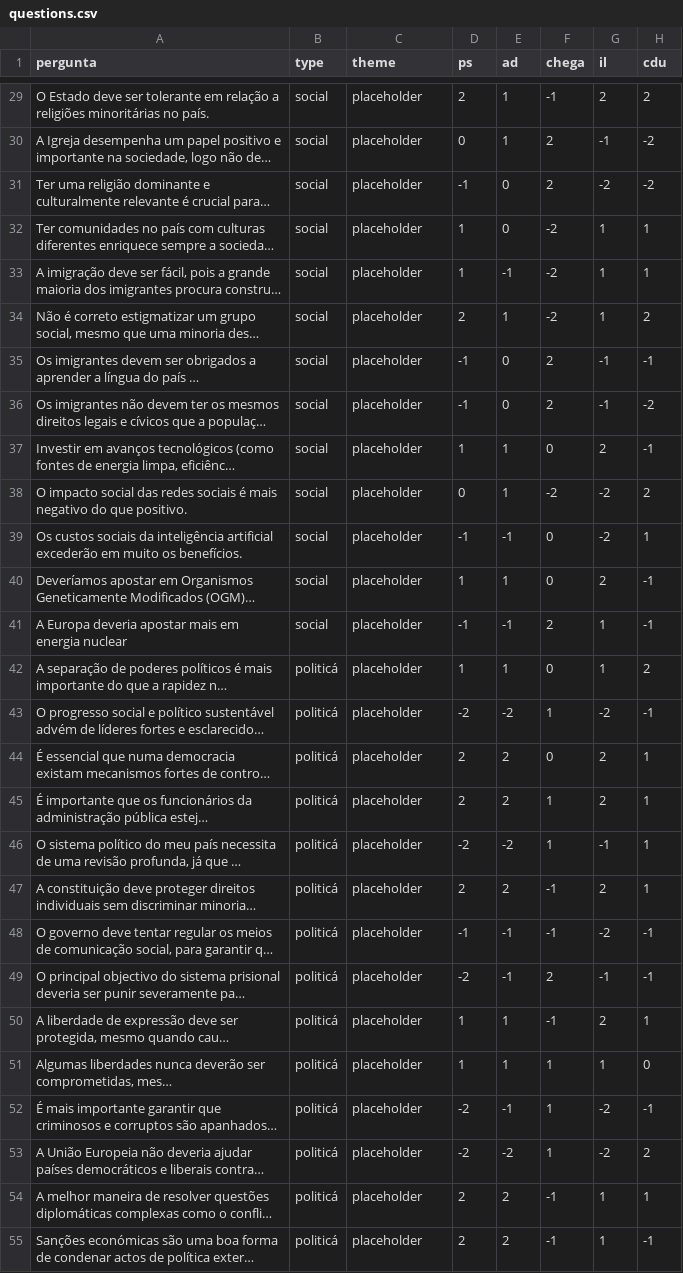
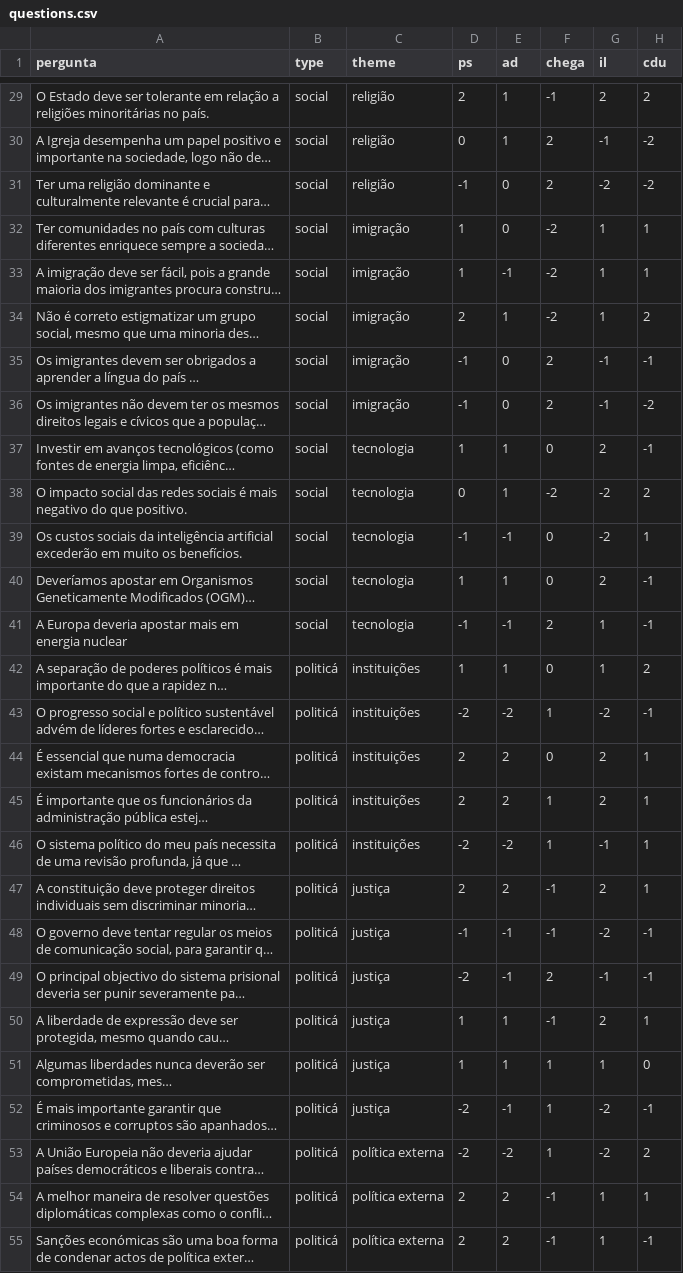
Before and after one commit to jonathan-s/paradigmo, a CSV file: questions.csv, drawn as a sheet; only a part is shown, gaps mark what is left out; long unchanged cells end in …; the diff covers the shown part only; the diff names each change by its address in the sheet, - before the commit and + after, or states it on an @@ line.

Commit message:
Add theme on questions and update name of parties.

```diff
--- a/questions.csv
+++ b/questions.csv
-C29:C31 (theme): placeholder
+C29:C31 (theme): religião
-C32:C36 (theme): placeholder
+C32:C36 (theme): imigração
-C37:C41 (theme): placeholder
+C37:C41 (theme): tecnologia
-C42:C46 (theme): placeholder
+C42:C46 (theme): instituições
-C47:C52 (theme): placeholder
+C47:C52 (theme): justiça
-C53:C55 (theme): placeholder
+C53:C55 (theme): política externa
```
Also changed, not shown: 33 edited cells elsewhere in this file, party_info.csv.
